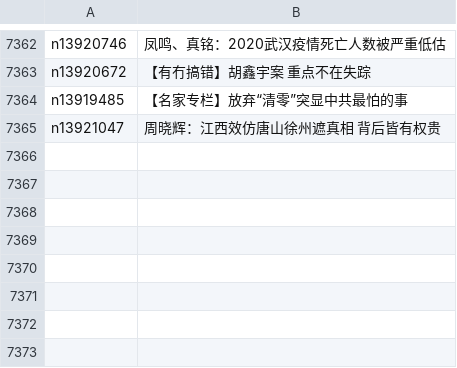
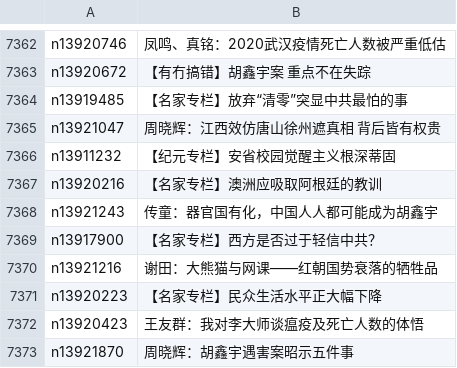
Before and after one commit to epic-marker/epoch-comment, a CSV file: indexes/nsc1025.csv, drawn as a sheet; only a part is shown, gaps mark what is left out.

```diff
--- a/indexes/nsc1025.csv
+++ b/indexes/nsc1025.csv
@@ -7365 +7365,9 @@ n13919485,【名家专栏】放弃“清零”突显中共最怕的事
 n13921047,周晓辉：江西效仿唐山徐州遮真相 背后皆有权贵
+n13911232,【纪元专栏】安省校园觉醒主义根深蒂固
+n13920216,【名家专栏】澳洲应吸取阿根廷的教训
+n13921243,传童：器官国有化，中国人人都可能成为胡鑫宇
+n13917900,【名家专栏】西方是否过于轻信中共？
+n13921216,谢田：大熊猫与网课——红朝国势衰落的牺牲品
+n13920223,【名家专栏】民众生活水平正大幅下降
+n13920423,王友群：我对李大师谈瘟疫及死亡人数的体悟
+n13921870,周晓辉：胡鑫宇遇害案昭示五件事
```
Also changed, not shown: indexes/nsc993.csv, 19 other files.
